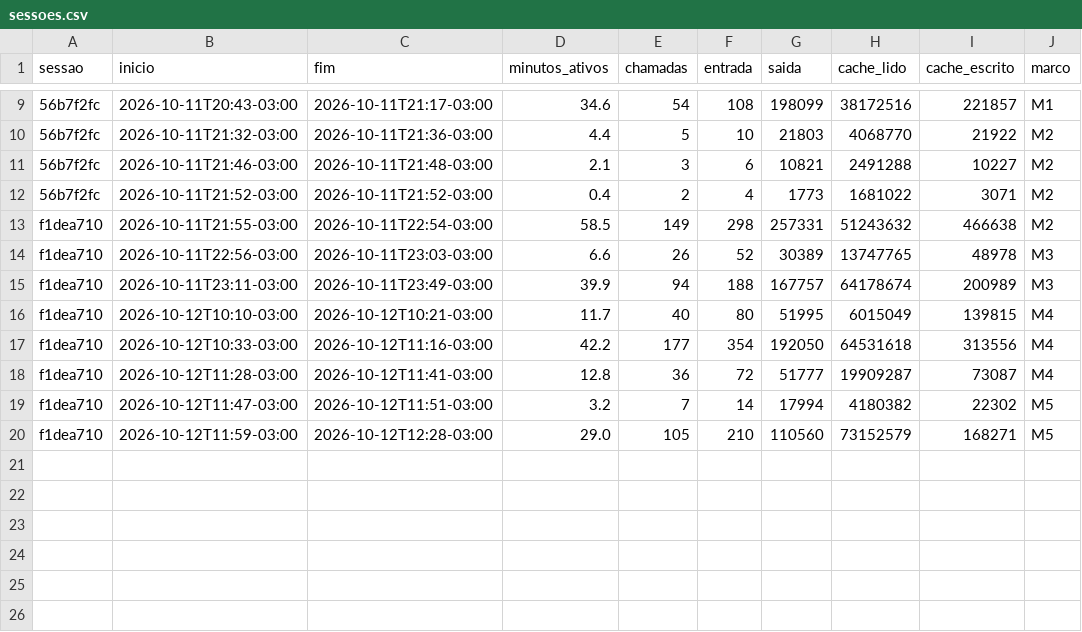
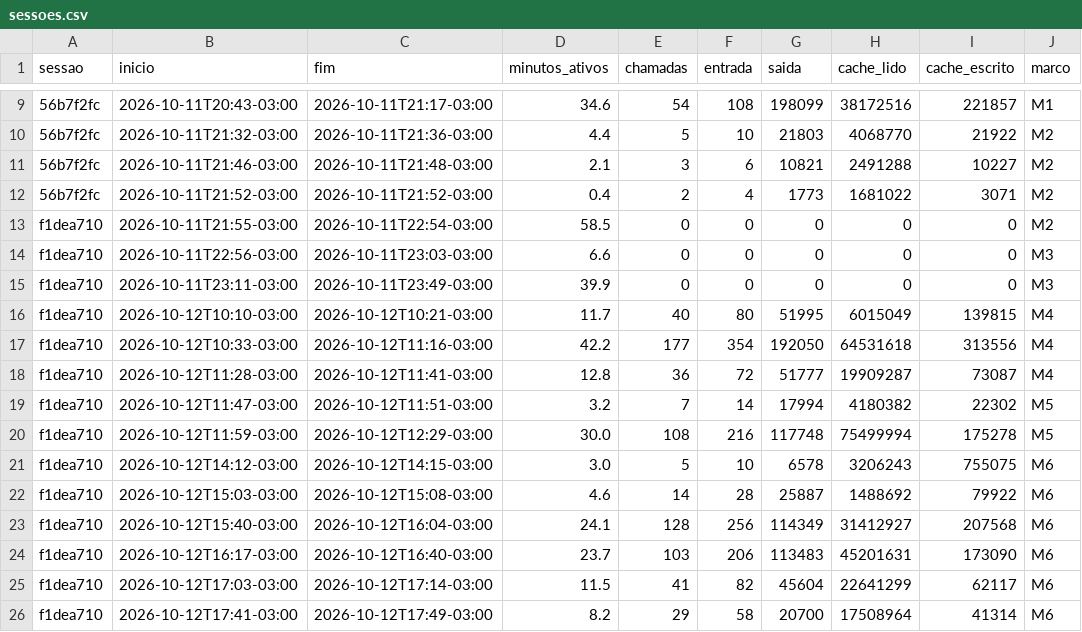
Before and after one commit to campilho/campsverso, a CSV file: docs/custos/sessoes.csv, drawn as a sheet; only a part is shown, gaps mark what is left out.

```diff
--- a/docs/custos/sessoes.csv
+++ b/docs/custos/sessoes.csv
@@ -12,5 +12,5 @@ sessao,inicio,fim,minutos_ativos,chamadas,entrada,saida,cache_lido,cache_escrito
 56b7f2fc,2026-10-11T21:52-03:00,2026-10-11T21:52-03:00,0.4,2,4,1773,1681022,3071,M2
-f1dea710,2026-10-11T21:55-03:00,2026-10-11T22:54-03:00,58.5,149,298,257331,51243632,466638,M2
-f1dea710,2026-10-11T22:56-03:00,2026-10-11T23:03-03:00,6.6,26,52,30389,13747765,48978,M3
-f1dea710,2026-10-11T23:11-03:00,2026-10-11T23:49-03:00,39.9,94,188,167757,64178674,200989,M3
+f1dea710,2026-10-11T21:55-03:00,2026-10-11T22:54-03:00,58.5,0,0,0,0,0,M2
+f1dea710,2026-10-11T22:56-03:00,2026-10-11T23:03-03:00,6.6,0,0,0,0,0,M3
+f1dea710,2026-10-11T23:11-03:00,2026-10-11T23:49-03:00,39.9,0,0,0,0,0,M3
 f1dea710,2026-10-12T10:10-03:00,2026-10-12T10:21-03:00,11.7,40,80,51995,6015049,139815,M4
@@ -19,2 +19,8 @@ f1dea710,2026-10-12T11:28-03:00,2026-10-12T11:41-03:00,12.8,36,72,51777,19909287
 f1dea710,2026-10-12T11:47-03:00,2026-10-12T11:51-03:00,3.2,7,14,17994,4180382,22302,M5
-f1dea710,2026-10-12T11:59-03:00,2026-10-12T12:28-03:00,29.0,105,210,110560,73152579,168271,M5
+f1dea710,2026-10-12T11:59-03:00,2026-10-12T12:29-03:00,30.0,108,216,117748,75499994,175278,M5
+f1dea710,2026-10-12T14:12-03:00,2026-10-12T14:15-03:00,3.0,5,10,6578,3206243,755075,M6
+f1dea710,2026-10-12T15:03-03:00,2026-10-12T15:08-03:00,4.6,14,28,25887,1488692,79922,M6
+f1dea710,2026-10-12T15:40-03:00,2026-10-12T16:04-03:00,24.1,128,256,114349,31412927,207568,M6
+f1dea710,2026-10-12T16:17-03:00,2026-10-12T16:40-03:00,23.7,103,206,113483,45201631,173090,M6
+f1dea710,2026-10-12T17:03-03:00,2026-10-12T17:14-03:00,11.5,41,82,45604,22641299,62117,M6
+f1dea710,2026-10-12T17:41-03:00,2026-10-12T17:49-03:00,8.2,29,58,20700,17508964,41314,M6
```
Also changed, not shown: 5 other files.
